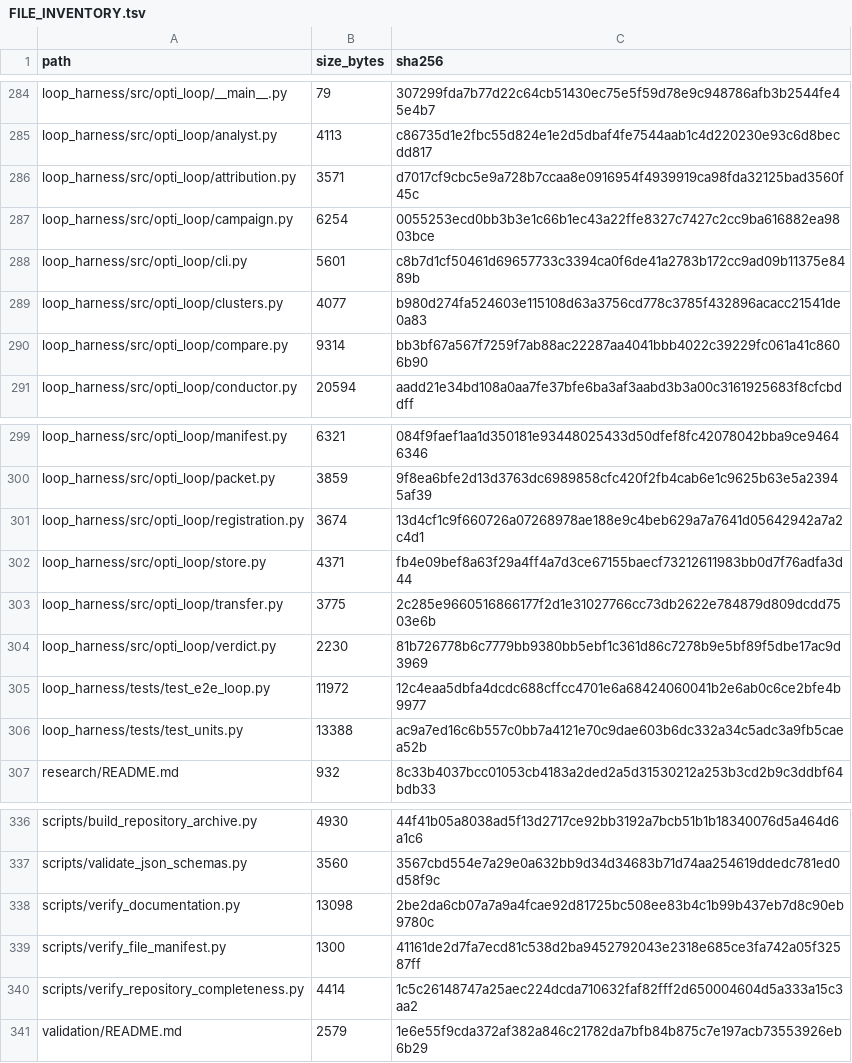
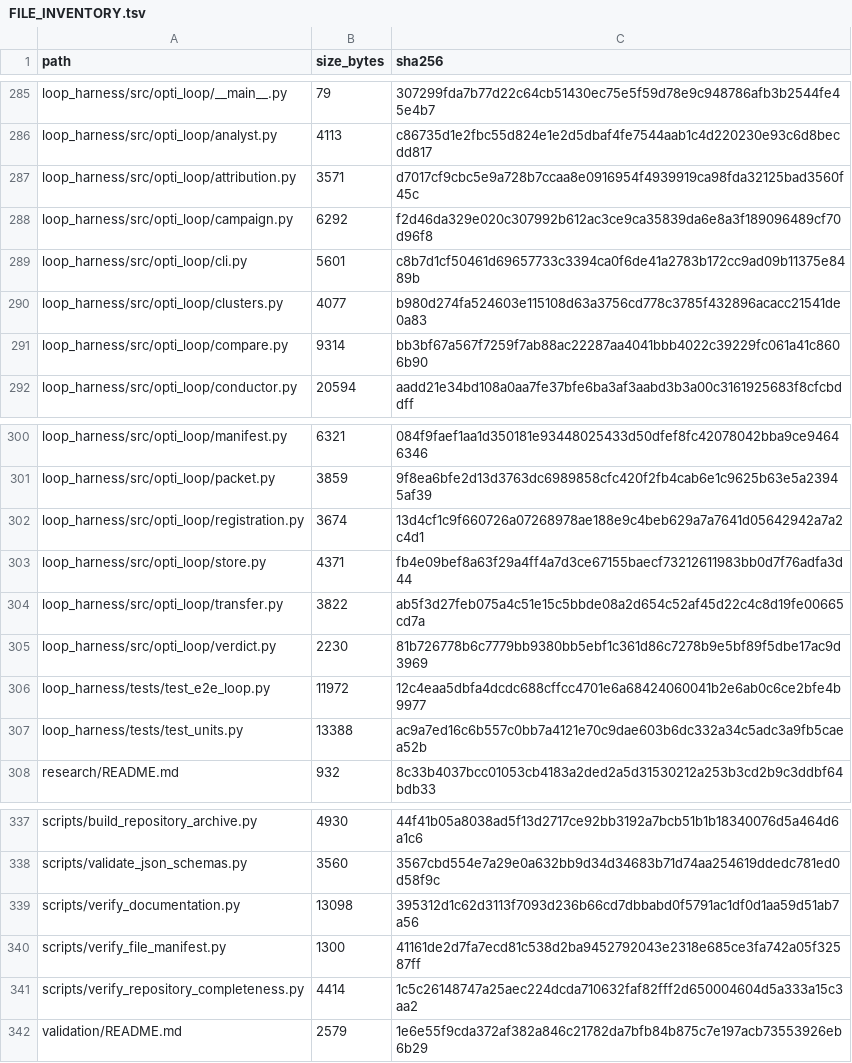
Before and after one commit to keyclaw6/opti-browser-tool, a TSV file: FILE_INVENTORY.tsv, drawn as a sheet; only a part is shown, gaps mark what is left out; the diff covers the shown part only.

```diff
--- a/FILE_INVENTORY.tsv
+++ b/FILE_INVENTORY.tsv
@@ -286,3 +287,3 @@ loop_harness/src/opti_loop/analyst.py	4113	c86735d1e2fbc55d824e1e2d5dbaf4fe7544a
 loop_harness/src/opti_loop/attribution.py	3571	d7017cf9cbc5e9a728b7ccaa8e0916954f4939919ca98fda32125bad3560f45c
-loop_harness/src/opti_loop/campaign.py	6254	0055253ecd0bb3b3e1c66b1ec43a22ffe8327c7427c2cc9ba616882ea9803bce
+loop_harness/src/opti_loop/campaign.py	6292	f2d46da329e020c307992b612ac3ce9ca35839da6e8a3f189096489cf70d96f8
 loop_harness/src/opti_loop/cli.py	5601	c8b7d1cf50461d69657733c3394ca0f6de41a2783b172cc9ad09b11375e8489b
@@ -302,3 +303,3 @@ loop_harness/src/opti_loop/registration.py	3674	13d4cf1c9f660726a07268978ae188e9
 loop_harness/src/opti_loop/store.py	4371	fb4e09bef8a63f29a4ff4a7d3ce67155baecf73212611983bb0d7f76adfa3d44
-loop_harness/src/opti_loop/transfer.py	3775	2c285e9660516866177f2d1e31027766cc73db2622e784879d809dcdd7503e6b
+loop_harness/src/opti_loop/transfer.py	3822	ab5f3d27feb075a4c51e15c5bbde08a2d654c52af45d22c4c8d19fe00665cd7a
 loop_harness/src/opti_loop/verdict.py	2230	81b726778b6c7779bb9380bb5ebf1c361d86c7278b9e5bf89f5dbe17ac9d3969
@@ -337,3 +338,3 @@ scripts/build_repository_archive.py	4930	44f41b05a8038ad5f13d2717ce92bb3192a7bcb
 scripts/validate_json_schemas.py	3560	3567cbd554e7a29e0a632bb9d34d34683b71d74aa254619ddedc781ed0d58f9c
-scripts/verify_documentation.py	13098	2be2da6cb07a7a9a4fcae92d81725bc508ee83b4c1b99b437eb7d8c90eb9780c
+scripts/verify_documentation.py	13098	395312d1c62d3113f7093d236b66cd7dbbabd0f5791ac1df0d1aa59d51ab7a56
 scripts/verify_file_manifest.py	1300	41161de2d7fa7ecd81c538d2ba9452792043e2318e685ce3fa742a05f32587ff
```
Also changed, not shown: 1 added row and 24 edited cells elsewhere in this file, 17 other files.
